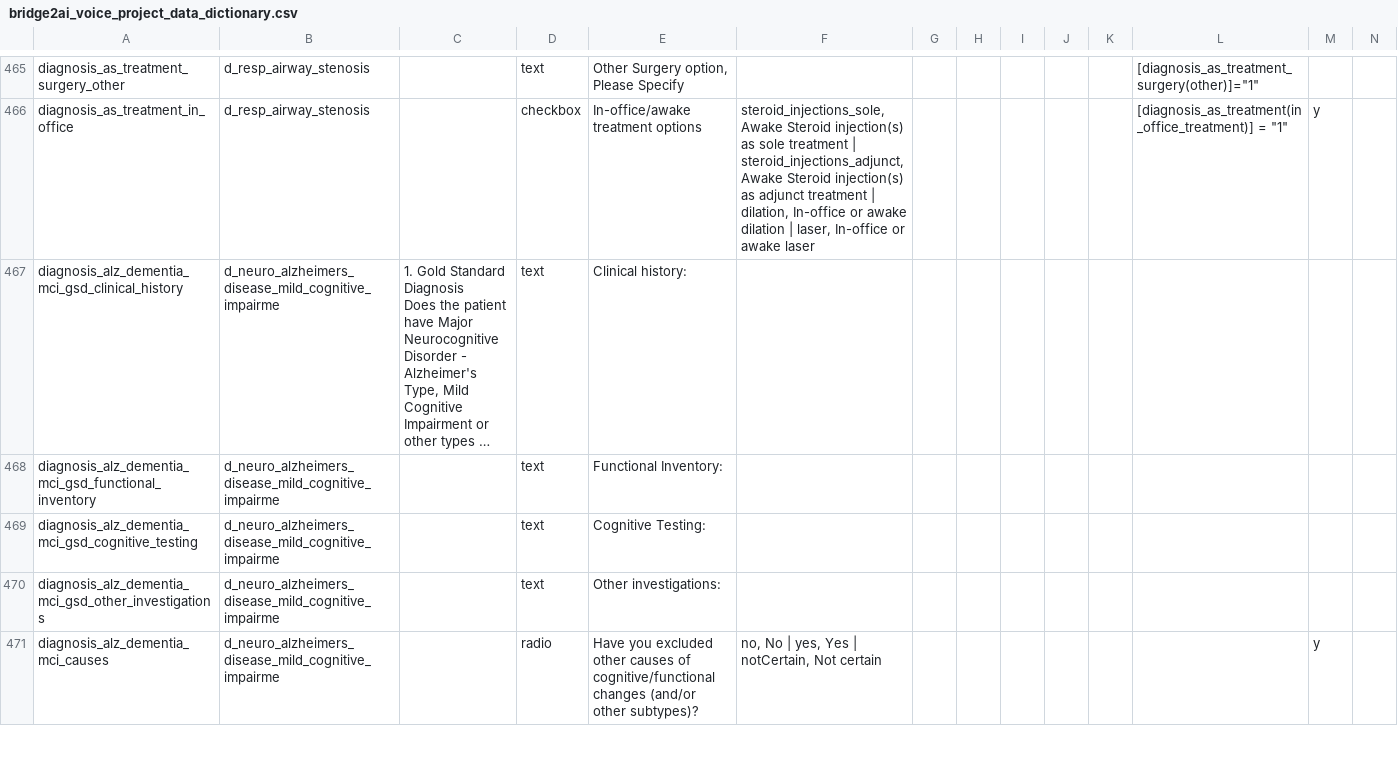
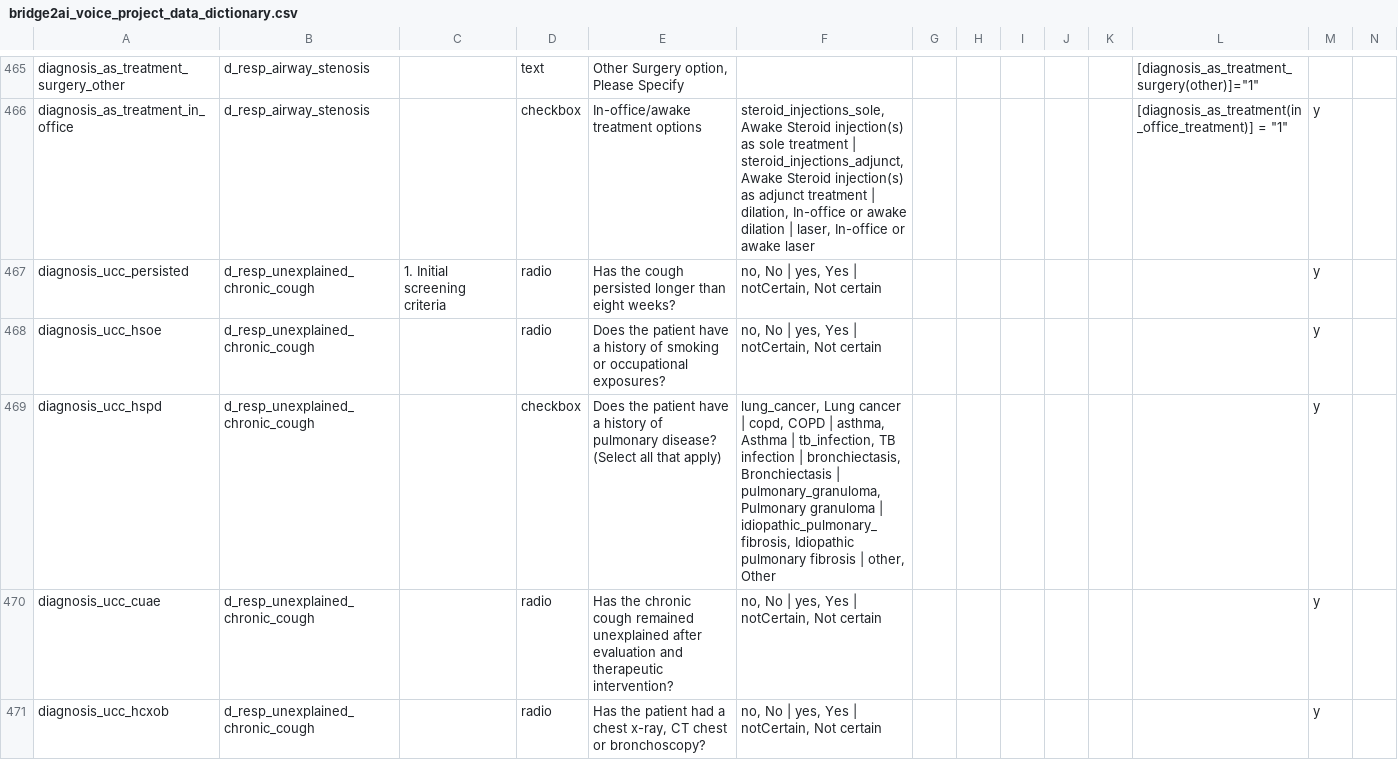
Before and after one commit to eipm/bridge2ai-redcap, a CSV file: data/bridge2ai_voice_project_data_dictionary.csv, drawn as a sheet; only a part is shown, gaps mark what is left out; the shorter side is filled out with more unchanged rows; long unchanged cells end in …; rows hold the shown columns only; the diff covers the shown part only; the diff names each change by its address in the sheet, - before the commit and + after, or states it on an @@ line.

```diff
--- a/data/bridge2ai_voice_project_data_dictionary.csv
+++ b/data/bridge2ai_voice_project_data_dictionary.csv
+row 467: diagnosis_ucc_persisted | d_resp_unexplained_chronic_cough | 1. Initial screening criteria | radio | Has the cough persisted longer than eight weeks? | no, No | yes, Yes | notCertain, Not certain |  |  |  |  |  |  | y
+row 468: diagnosis_ucc_hsoe | d_resp_unexplained_chronic_cough |  | radio | Does the patient have a history of smoking or occupational exposures? | no, No | yes, Yes | notCertain, Not certain |  |  |  |  |  |  | y
+row 469: diagnosis_ucc_hspd | d_resp_unexplained_chronic_cough |  | checkbox | Does the patient have a history of pulmonary disease? (Select all that apply) | lung_cancer, Lung cancer | copd, COPD | asthma, Asthma | tb_infection, TB infection | bronchiectasis, Bronchiectasis | pulmonary_granuloma, Pulmonary granuloma | idiopathic_pulmonary_fibrosis, Idiopathic pulmonary fibrosis | other, Other |  |  |  |  |  |  | y
+row 470: diagnosis_ucc_cuae | d_resp_unexplained_chronic_cough |  | radio | Has the chronic cough remained unexplained after evaluation and therapeutic intervention? | no, No | yes, Yes | notCertain, Not certain |  |  |  |  |  |  | y
+row 471: diagnosis_ucc_hcxob | d_resp_unexplained_chronic_cough |  | radio | Has the patient had a chest x-ray, CT chest or bronchoscopy? | no, No | yes, Yes | notCertain, Not certain |  |  |  |  |  |  | y
```
Also changed, not shown: 12 added rows elsewhere in this file, 3 other files.
